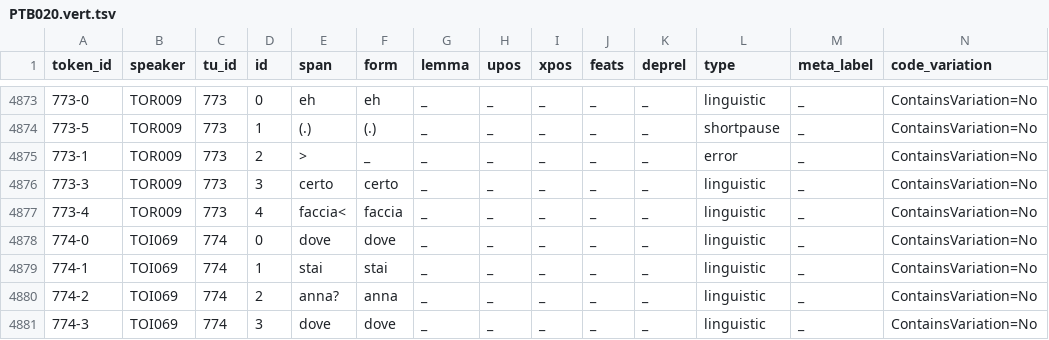
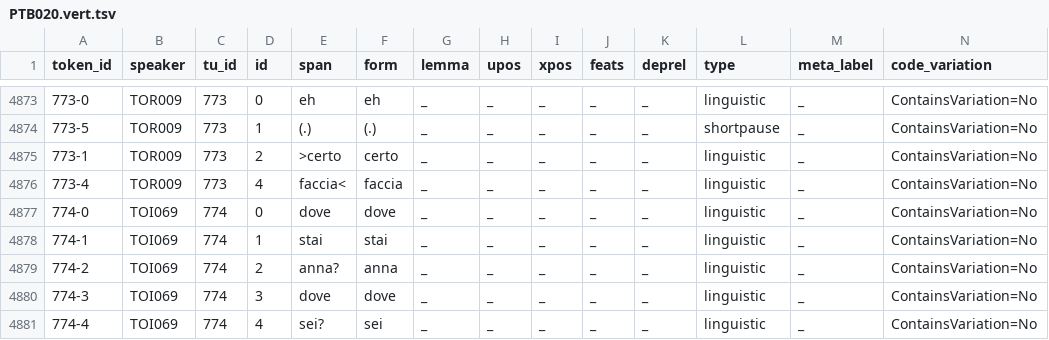
Before and after one commit to KIParla/ParlaTO, a TSV file: tsv/PTB020.vert.tsv, drawn as a sheet; only a part is shown, gaps mark what is left out; the shorter side is filled out with more unchanged rows; rows hold the shown columns only; the diff names each change by its address in the sheet, - before the commit and + after, or states it on an @@ line.

```diff
--- a/tsv/PTB020.vert.tsv
+++ b/tsv/PTB020.vert.tsv
-E4875 (span): >
+E4875 (span): >certo
-F4875 (form): _
+F4875 (form): certo
-L4875 (type): error
+L4875 (type): linguistic
-row 4876: 773-3 | TOR009 | 773 | 3 | certo | certo | _ | _ | _ | _ | _ | linguistic | _ | ContainsVariation=No
```
Also changed, not shown: tsv/PTA017.vert.tsv, 2 other files.
